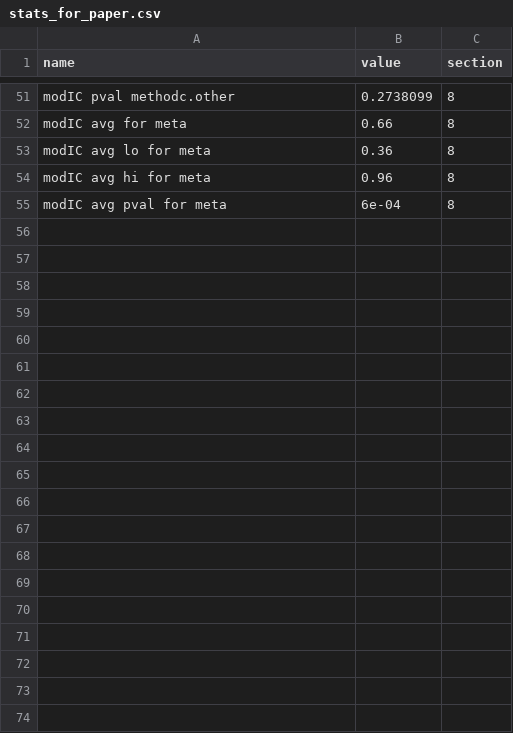
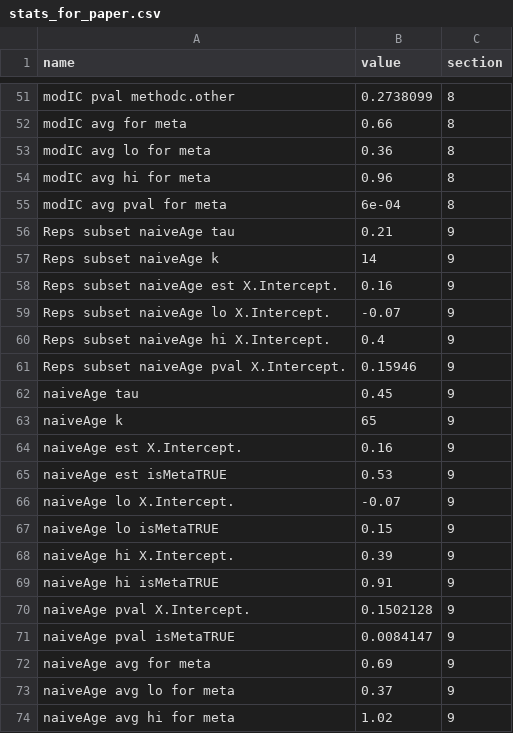
Before and after one commit to christinabergmann/IDSPreference_ManyBabiesMeta, a CSV file: results_from_R/stats_for_paper.csv, drawn as a sheet; only a part is shown, gaps mark what is left out; the diff covers the shown part only; the diff names each change by its address in the sheet, - before the commit and + after, or states it on an @@ line.

Commit message:
add sens analyses with age-matched data

```diff
--- a/results_from_R/stats_for_paper.csv
+++ b/results_from_R/stats_for_paper.csv
+row 56: Reps subset naiveAge tau | 0.21 | 9
+row 57: Reps subset naiveAge k | 14 | 9
+row 58: Reps subset naiveAge est X.Intercept. | 0.16 | 9
+row 59: Reps subset naiveAge lo X.Intercept. | -0.07 | 9
+row 60: Reps subset naiveAge hi X.Intercept. | 0.4 | 9
+row 61: Reps subset naiveAge pval X.Intercept. | 0.15946 | 9
+row 62: naiveAge tau | 0.45 | 9
+row 63: naiveAge k | 65 | 9
+row 64: naiveAge est X.Intercept. | 0.16 | 9
+row 65: naiveAge est isMetaTRUE | 0.53 | 9
+row 66: naiveAge lo X.Intercept. | -0.07 | 9
+row 67: naiveAge lo isMetaTRUE | 0.15 | 9
+row 68: naiveAge hi X.Intercept. | 0.39 | 9
+row 69: naiveAge hi isMetaTRUE | 0.91 | 9
+row 70: naiveAge pval X.Intercept. | 0.1502128 | 9
+row 71: naiveAge pval isMetaTRUE | 0.0084147 | 9
+row 72: naiveAge avg for meta | 0.69 | 9
+row 73: naiveAge avg lo for meta | 0.37 | 9
+row 74: naiveAge avg hi for meta | 1.02 | 9
```
Also changed, not shown: 35 added rows elsewhere in this file, 3 other files.
